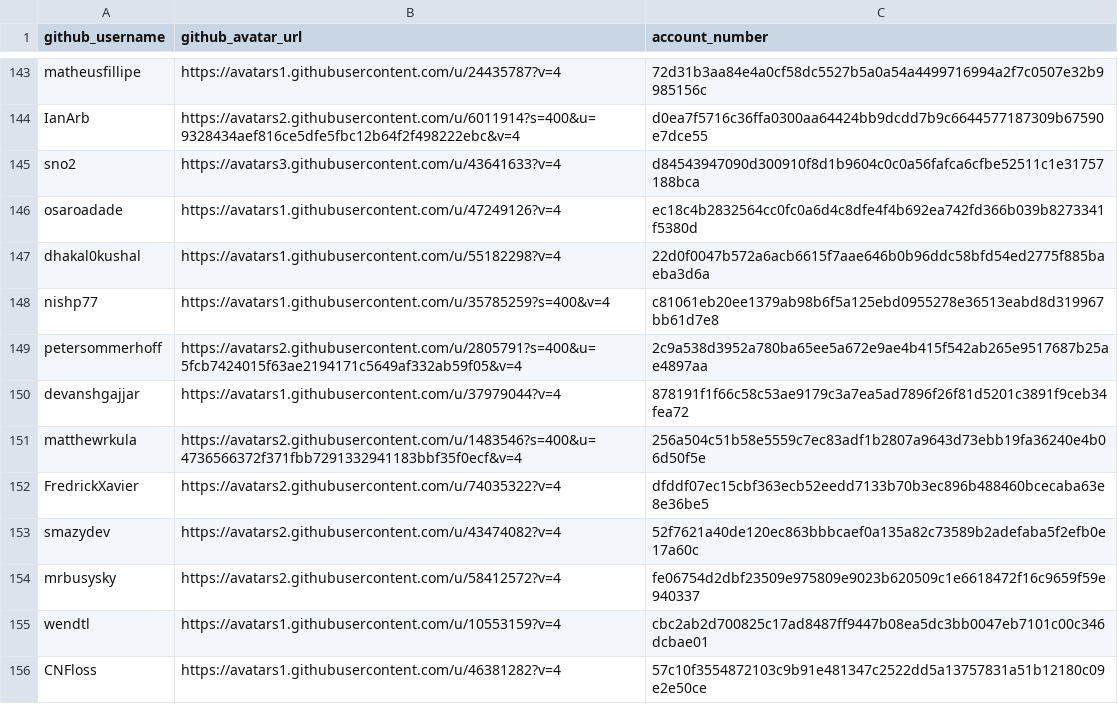
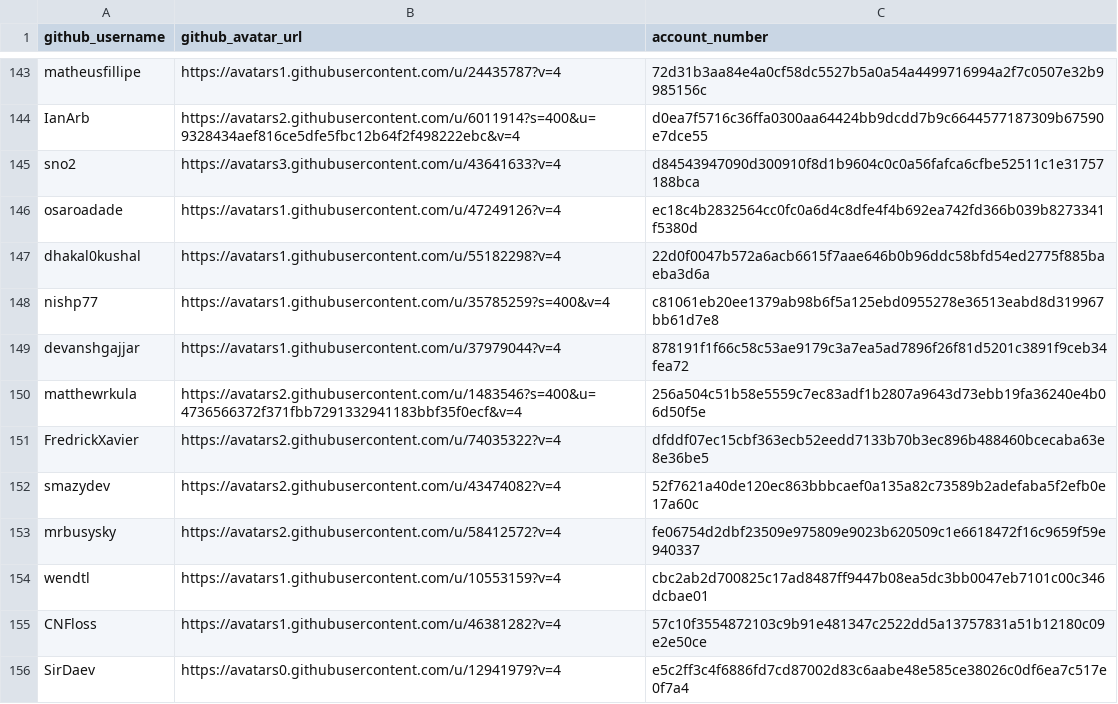
Before and after one commit to buckyroberts/Payment-Processor, a CSV file: csvs/contributors.csv, drawn as a sheet; only a part is shown, gaps mark what is left out; the shorter side is filled out with more unchanged rows.

Commit message:
Update contributors.csv

```diff
--- a/csvs/contributors.csv
+++ b/csvs/contributors.csv
@@ -148,3 +148,2 @@ dhakal0kushal,https://avatars1.githubusercontent.com/u/55182298?v=4,22d0f0047b57
 nishp77,https://avatars1.githubusercontent.com/u/35785259?s=400&v=4,c81061eb20ee1379ab98b6f5a125ebd0955278e36513eabd8d319967bb61d7e8
-petersommerhoff,https://avatars2.githubusercontent.com/u/2805791?s=400&u=5fcb7424015f63ae2194171c5649af332ab59f05&v=4,2c9a538d3952a780ba65ee5a672e9ae4b415f542ab265e9517687b25ae4897aa
 devanshgajjar,https://avatars1.githubusercontent.com/u/37979044?v=4,878191f1f66c58c53ae9179c3a7ea5ad7896f26f81d5201c3891f9ceb34fea72
```
